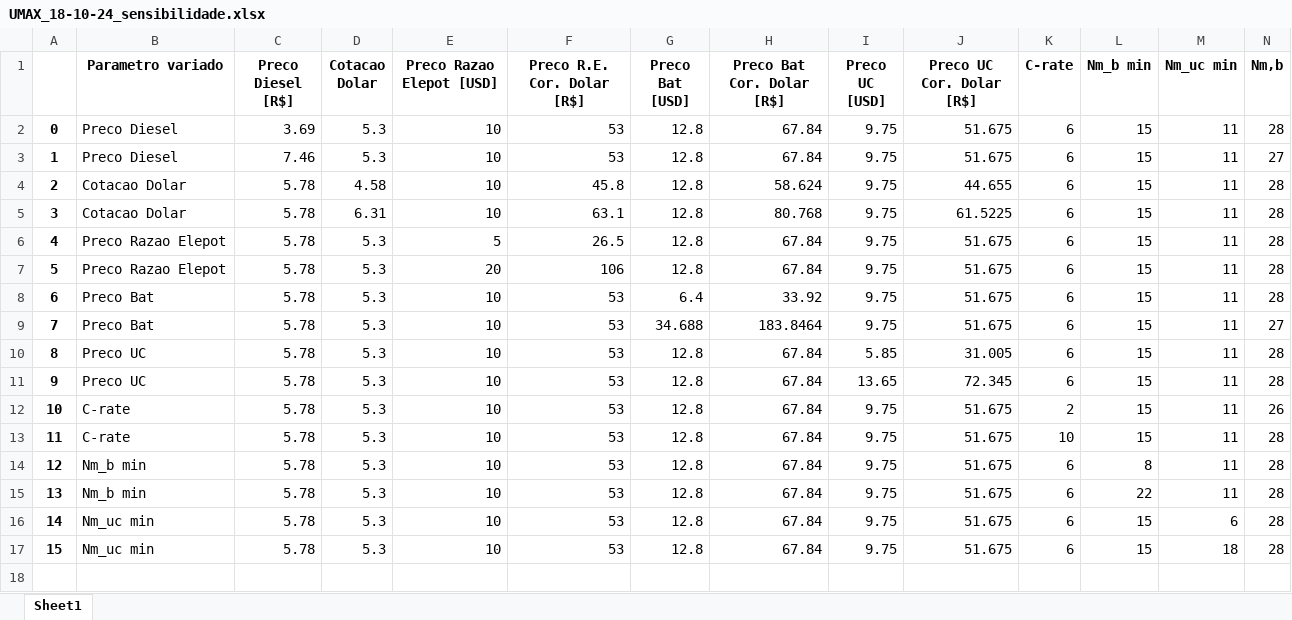
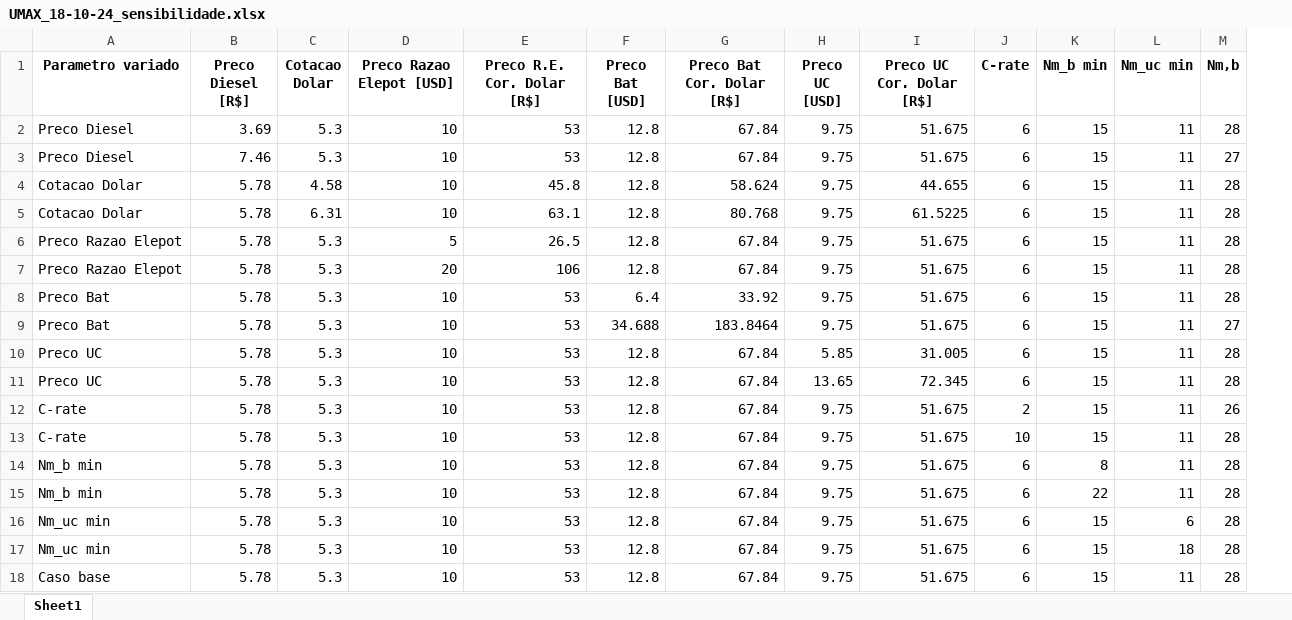
Before and after one commit to ThiiD/Optimization_HESS, an Excel workbook: Figuras/UMAX_18-10-24/UMAX_18-10-24_sensibilidade.xlsx, sheet Sheet1, drawn as a sheet; only a part is shown; values as stored, in another font and other column widths than the file's, no borders; removed rows and columns are numbered as before the commit, all else as after; rows hold the shown columns only; the diff names each change by its address in the sheet, - before the commit and + after, or states it on an @@ line.

```diff
--- a/Figuras/UMAX_18-10-24/UMAX_18-10-24_sensibilidade.xlsx (sheet Sheet1)
+++ b/Figuras/UMAX_18-10-24/UMAX_18-10-24_sensibilidade.xlsx (sheet Sheet1)
-column A, rows 2-17: 0 | 1 | 2 | 3 | 4 | 5 | 6 | 7 | 8 | 9 | 10 | 11 | 12 | 13 | 14 | 15
+row 18: Caso base | 5.78 | 5.3 | 10 | 53 | 12.8 | 67.84 | 9.75 | 51.675 | 6 | 15 | 11 | 28
```
Also changed, not shown: Resultados Utilizados/UMAX_18-10-24/UMAX_18-10-24_sensibilidade.xlsx, Resultados Utilizados/UMAX_18-10-24_sensibilidade.xlsx, 43 other files.
